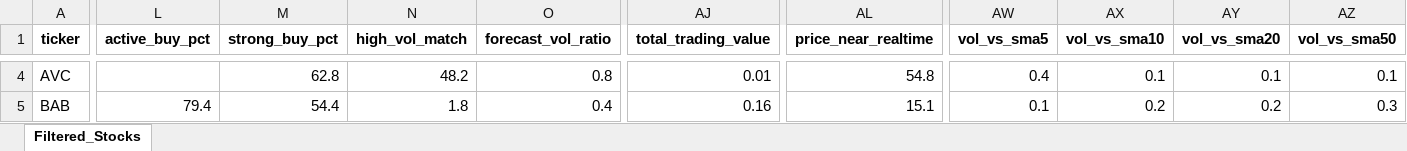
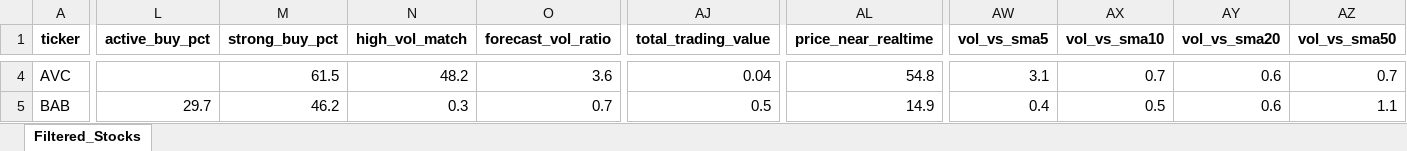
Before and after one commit to nguyenhuynhdinhtan98/AI-STOCK, an Excel workbook: market_filtered.xlsx, sheet Filtered_Stocks, drawn as a sheet; only a part is shown, gaps mark what is left out; values as stored, in another font and other column widths than the file's, no borders; table styles not drawn; the diff covers the shown part only; the diff names each change by its address in the sheet, - before the commit and + after, or states it on an @@ line.

```diff
--- a/market_filtered.xlsx (sheet Filtered_Stocks)
+++ b/market_filtered.xlsx (sheet Filtered_Stocks)
-M4 (strong_buy_pct): 62.8
+M4 (strong_buy_pct): 61.5
-O4 (forecast_vol_ratio): 0.8
+O4 (forecast_vol_ratio): 3.6
-AJ4 (total_trading_value): 0.01
+AJ4 (total_trading_value): 0.04
-AW4 (vol_vs_sma5): 0.4
+AW4 (vol_vs_sma5): 3.1
-AX4 (vol_vs_sma10): 0.1
+AX4 (vol_vs_sma10): 0.7
-AY4 (vol_vs_sma20): 0.1
+AY4 (vol_vs_sma20): 0.6
-AZ4 (vol_vs_sma50): 0.1
+AZ4 (vol_vs_sma50): 0.7
-L5 (active_buy_pct): 79.4
+L5 (active_buy_pct): 29.7
-M5 (strong_buy_pct): 54.4
+M5 (strong_buy_pct): 46.2
-N5 (high_vol_match): 1.8
+N5 (high_vol_match): 0.3
-O5 (forecast_vol_ratio): 0.4
+O5 (forecast_vol_ratio): 0.7
-AJ5 (total_trading_value): 0.16
+AJ5 (total_trading_value): 0.5
-AL5 (price_near_realtime): 15.1
+AL5 (price_near_realtime): 14.9
-AW5 (vol_vs_sma5): 0.1
+AW5 (vol_vs_sma5): 0.4
-AX5 (vol_vs_sma10): 0.2
+AX5 (vol_vs_sma10): 0.5
-AY5 (vol_vs_sma20): 0.2
+AY5 (vol_vs_sma20): 0.6
-AZ5 (vol_vs_sma50): 0.3
+AZ5 (vol_vs_sma50): 1.1
```
Also changed, not shown: 1527 edited cells elsewhere in this sheet, 5 other files.
